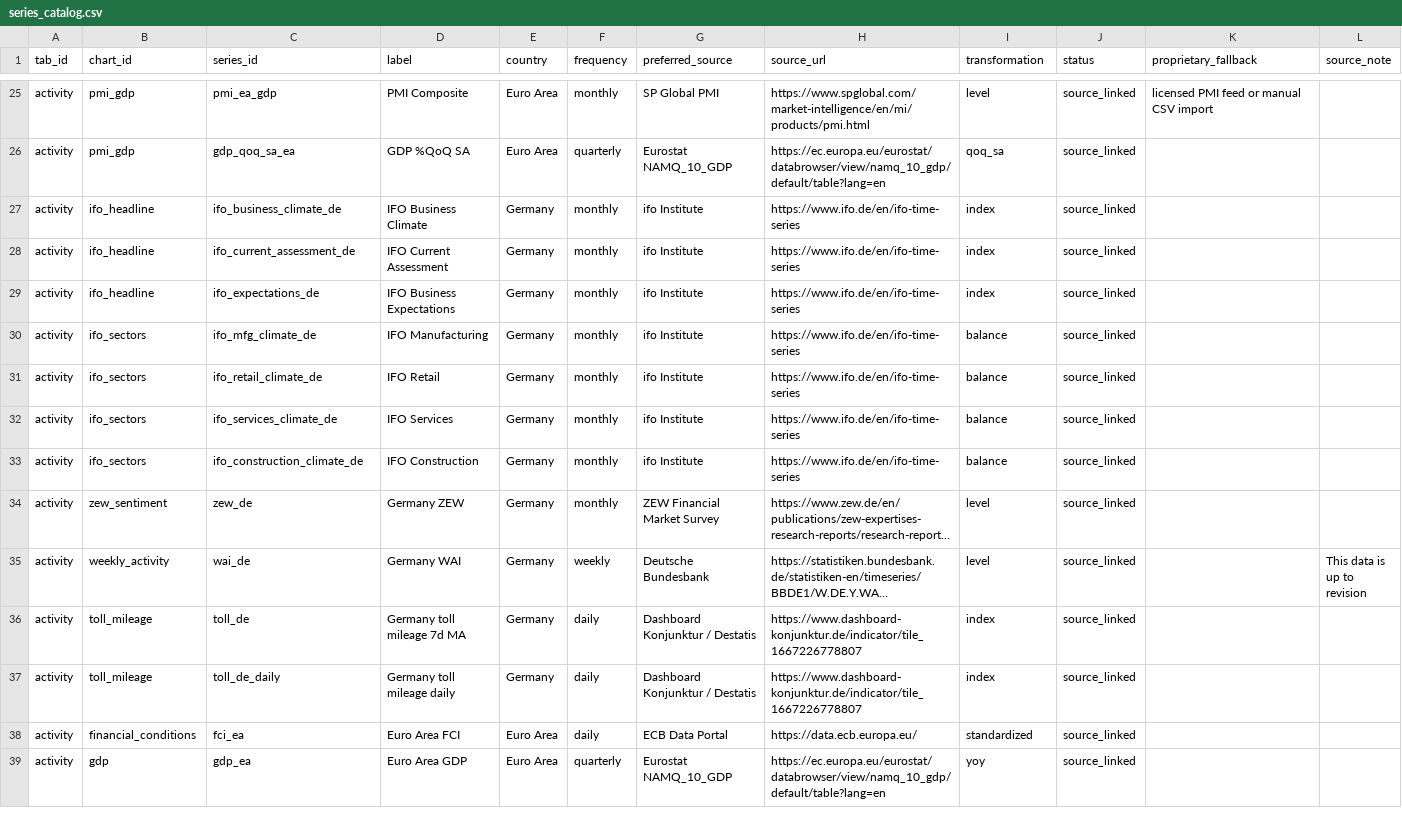
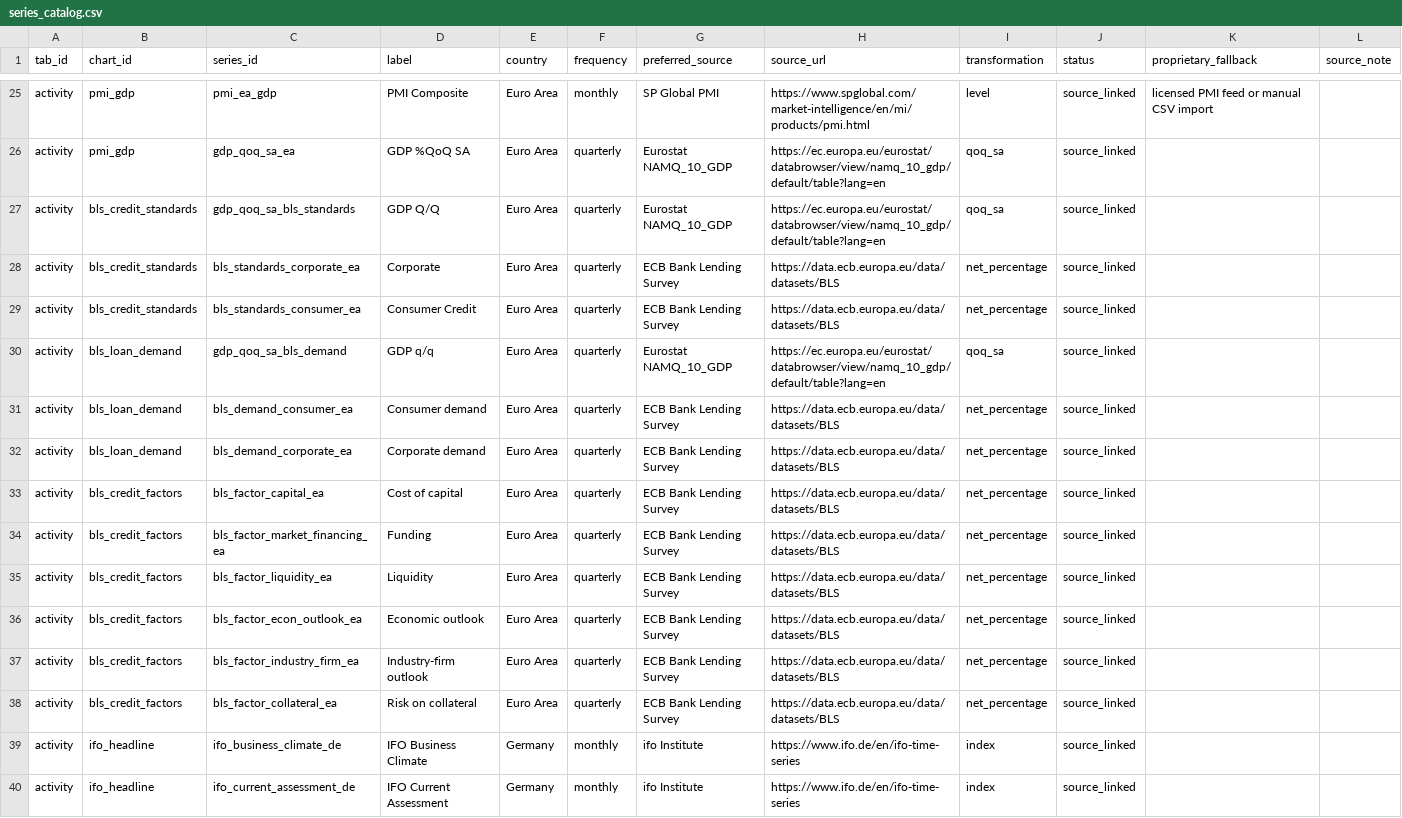
Before and after one commit to aliceodrumond/EuropeMonitor, a CSV file: config/series_catalog.csv, drawn as a sheet; only a part is shown, gaps mark what is left out; the shorter side is filled out with more unchanged rows; long unchanged cells end in ….

Commit message:
Update Europe monitor data 2026-06-23 15:16

```diff
--- a/config/series_catalog.csv
+++ b/config/series_catalog.csv
@@ -26,2 +26,14 @@ activity,pmi_gdp,pmi_ea_gdp,PMI Composite,Euro Area,monthly,SP Global PMI,https:
 activity,pmi_gdp,gdp_qoq_sa_ea,GDP %QoQ SA,Euro Area,quarterly,Eurostat NAMQ_10_GDP,https://ec.europa.eu/eurostat/databrowser/view/namq_10_gdp/default/table?lang=en,qoq_sa,source_linked,
+activity,bls_credit_standards,gdp_qoq_sa_bls_standards,GDP Q/Q,Euro Area,quarterly,Eurostat NAMQ_10_GDP,https://ec.europa.eu/eurostat/databrowser/view/namq_10_gdp/default/table?lang=en,qoq_sa,source_linked,
+activity,bls_credit_standards,bls_standards_corporate_ea,Corporate,Euro Area,quarterly,ECB Bank Lending Survey,https://data.ecb.europa.eu/data/datasets/BLS,net_percentage,source_linked,
+activity,bls_credit_standards,bls_standards_consumer_ea,Consumer Credit,Euro Area,quarterly,ECB Bank Lending Survey,https://data.ecb.europa.eu/data/datasets/BLS,net_percentage,source_linked,
+activity,bls_loan_demand,gdp_qoq_sa_bls_demand,GDP q/q,Euro Area,quarterly,Eurostat NAMQ_10_GDP,https://ec.europa.eu/eurostat/databrowser/view/namq_10_gdp/default/table?lang=en,qoq_sa,source_linked,
+activity,bls_loan_demand,bls_demand_consumer_ea,Consumer demand,Euro Area,quarterly,ECB Bank Lending Survey,https://data.ecb.europa.eu/data/datasets/BLS,net_percentage,source_linked,
+activity,bls_loan_demand,bls_demand_corporate_ea,Corporate demand,Euro Area,quarterly,ECB Bank Lending Survey,https://data.ecb.europa.eu/data/datasets/BLS,net_percentage,source_linked,
+activity,bls_credit_factors,bls_factor_capital_ea,Cost of capital,Euro Area,quarterly,ECB Bank Lending Survey,https://data.ecb.europa.eu/data/datasets/BLS,net_percentage,source_linked,
+activity,bls_credit_factors,bls_factor_market_financing_ea,Funding,Euro Area,quarterly,ECB Bank Lending Survey,https://data.ecb.europa.eu/data/datasets/BLS,net_percentage,source_linked,
+activity,bls_credit_factors,bls_factor_liquidity_ea,Liquidity,Euro Area,quarterly,ECB Bank Lending Survey,https://data.ecb.europa.eu/data/datasets/BLS,net_percentage,source_linked,
+activity,bls_credit_factors,bls_factor_econ_outlook_ea,Economic outlook,Euro Area,quarterly,ECB Bank Lending Survey,https://data.ecb.europa.eu/data/datasets/BLS,net_percentage,source_linked,
+activity,bls_credit_factors,bls_factor_industry_firm_ea,Industry-firm outlook,Euro Area,quarterly,ECB Bank Lending Survey,https://data.ecb.europa.eu/data/datasets/BLS,net_percentage,source_linked,
+activity,bls_credit_factors,bls_factor_collateral_ea,Risk on collateral,Euro Area,quarterly,ECB Bank Lending Survey,https://data.ecb.europa.eu/data/datasets/BLS,net_percentage,source_linked,
 activity,ifo_headline,ifo_business_climate_de,IFO Business Climate,Germany,monthly,ifo Institute,https://www.ifo.de/en/ifo-time-series,index,source_linked,
```
Also changed, not shown: 16 other files.
